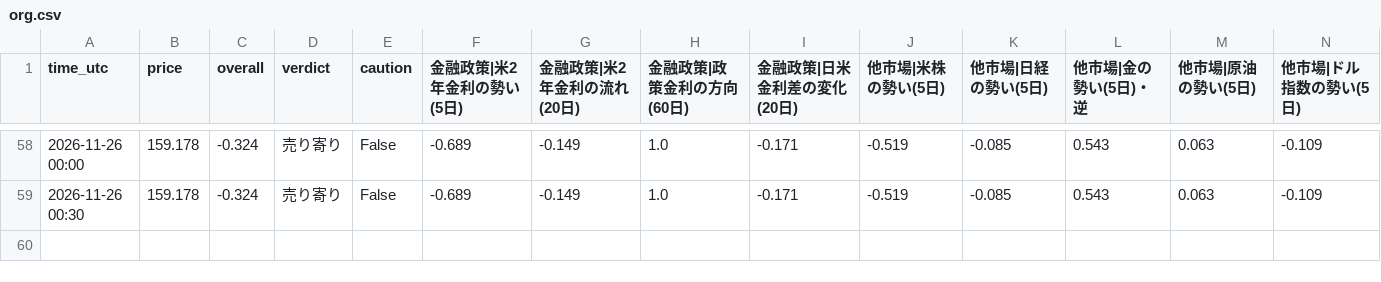
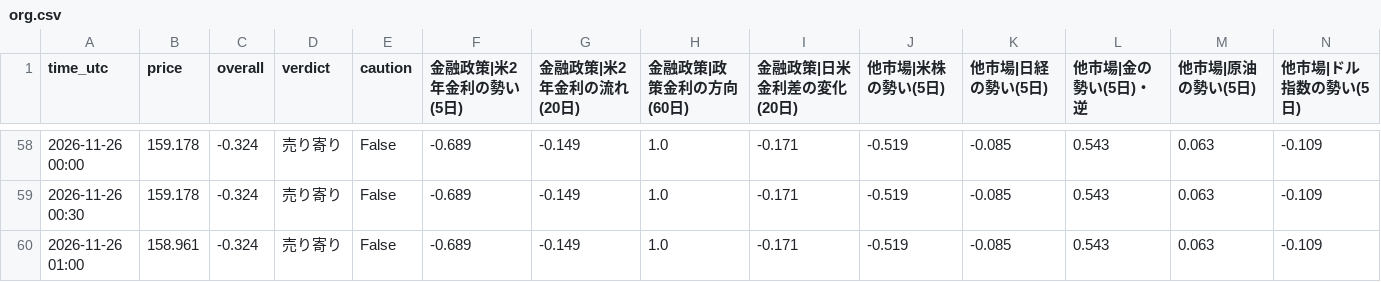
Before and after one commit to ke104-debug/fx-, a CSV file: journal/org.csv, drawn as a sheet; only a part is shown, gaps mark what is left out; rows hold the shown columns only; the diff names each change by its address in the sheet, - before the commit and + after, or states it on an @@ line.

```diff
--- a/journal/org.csv
+++ b/journal/org.csv
+row 60: 2026-11-26 01:00 | 158.961 | -0.324 | 売り寄り | False | -0.689 | -0.149 | 1.0 | -0.171 | -0.519 | -0.085 | 0.543 | 0.063 | -0.109
```
Also changed, not shown: journal/gemini_usage.csv, journal/research.csv.
